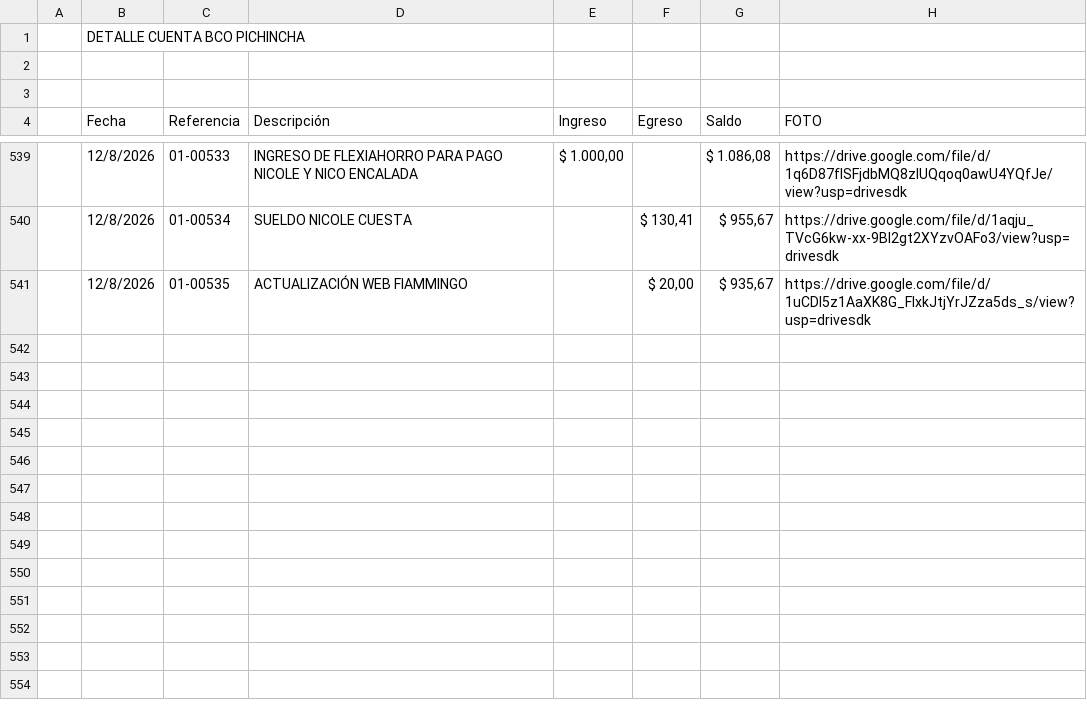
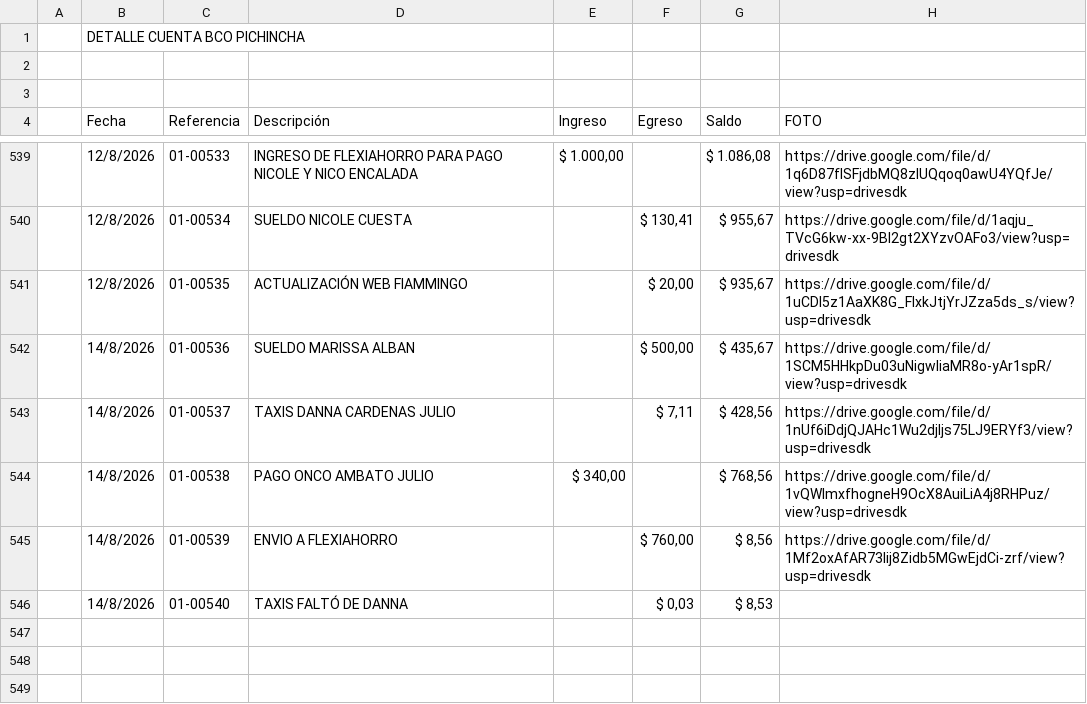
Before and after one commit to fvayas/finanzas-agencia, a CSV file: 2026.csv, drawn as a sheet; only a part is shown, gaps mark what is left out; the shorter side is filled out with more unchanged rows; the diff names each change by its address in the sheet, - before the commit and + after, or states it on an @@ line.

```diff
--- a/2026.csv
+++ b/2026.csv
-row 542: (empty)
+row 542:  | 14/8/2026 | 01-00536 | SUELDO MARISSA ALBAN |  | $ 500,00 | $ 435,67 | https://drive.google.com/file/d/1SCM5HHkpDu03uNigwIiaMR8o-yAr1spR/view?usp=drivesdk
-row 543: (empty)
+row 543:  | 14/8/2026 | 01-00537 | TAXIS DANNA CARDENAS JULIO |  | $ 7,11 | $ 428,56 | https://drive.google.com/file/d/1nUf6iDdjQJAHc1Wu2djIjs75LJ9ERYf3/view?usp=drivesdk
-row 544: (empty)
+row 544:  | 14/8/2026 | 01-00538 | PAGO ONCO AMBATO JULIO | $ 340,00 |  | $ 768,56 | https://drive.google.com/file/d/1vQWlmxfhogneH9OcX8AuiLiA4j8RHPuz/view?usp=drivesdk
-row 545: (empty)
+row 545:  | 14/8/2026 | 01-00539 | ENVIO A FLEXIAHORRO |  | $ 760,00 | $ 8,56 | https://drive.google.com/file/d/1Mf2oxAfAR73lij8Zidb5MGwEjdCi-zrf/view?usp=drivesdk
-row 546: (empty)
+row 546:  | 14/8/2026 | 01-00540 | TAXIS FALTÓ DE DANNA |  | $ 0,03 | $ 8,53
```
Also changed, not shown: movimientos_2026.csv, 4 other files.
